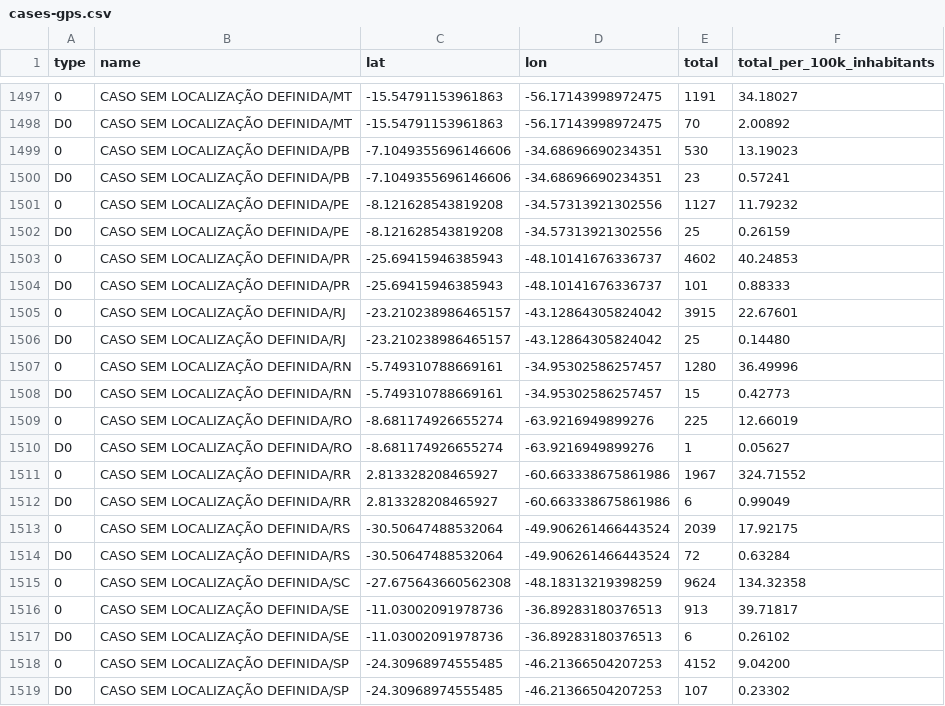
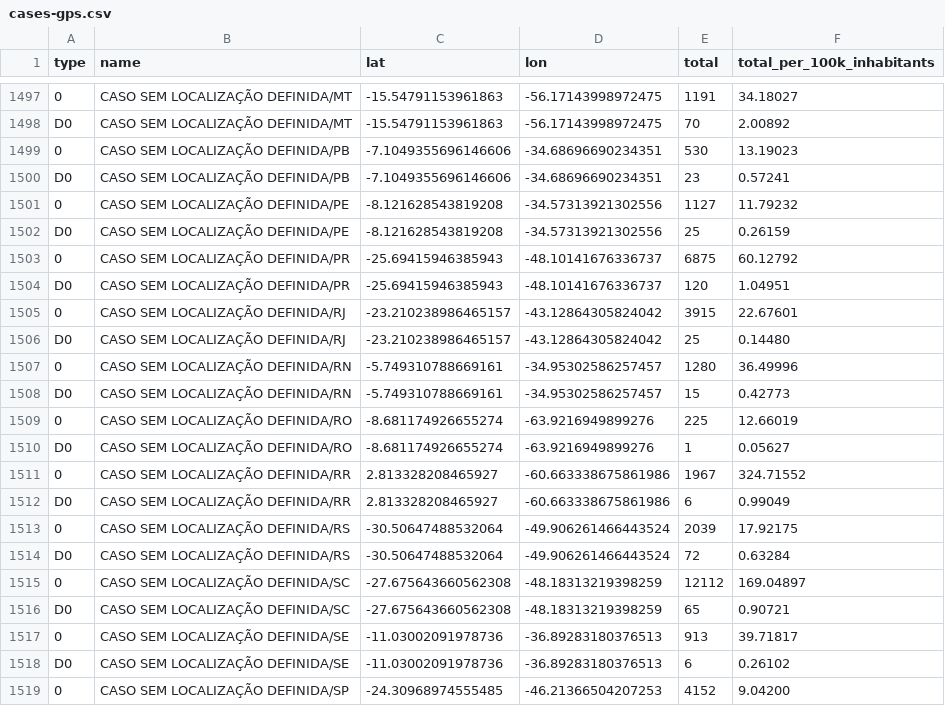
Before and after one commit to wcota/covid19br, a CSV file: cases-gps.csv, drawn as a sheet; only a part is shown, gaps mark what is left out; the shorter side is filled out with more unchanged rows.

```diff
--- a/cases-gps.csv
+++ b/cases-gps.csv
@@ -1502,4 +1502,4 @@ D0,CASO SEM LOCALIZAÇÃO DEFINIDA/PB,-7.1049355696146606,-34.68696690234351,23,
 D0,CASO SEM LOCALIZAÇÃO DEFINIDA/PE,-8.121628543819208,-34.57313921302556,25,0.26159
-0,CASO SEM LOCALIZAÇÃO DEFINIDA/PR,-25.69415946385943,-48.10141676336737,4602,40.24853
-D0,CASO SEM LOCALIZAÇÃO DEFINIDA/PR,-25.69415946385943,-48.10141676336737,101,0.88333
+0,CASO SEM LOCALIZAÇÃO DEFINIDA/PR,-25.69415946385943,-48.10141676336737,6875,60.12792
+D0,CASO SEM LOCALIZAÇÃO DEFINIDA/PR,-25.69415946385943,-48.10141676336737,120,1.04951
 0,CASO SEM LOCALIZAÇÃO DEFINIDA/RJ,-23.210238986465157,-43.12864305824042,3915,22.67601
@@ -1514,3 +1514,4 @@ D0,CASO SEM LOCALIZAÇÃO DEFINIDA/RR,2.813328208465927,-60.663338675861986,6,0.
 D0,CASO SEM LOCALIZAÇÃO DEFINIDA/RS,-30.50647488532064,-49.906261466443524,72,0.63284
-0,CASO SEM LOCALIZAÇÃO DEFINIDA/SC,-27.675643660562308,-48.18313219398259,9624,134.32358
+0,CASO SEM LOCALIZAÇÃO DEFINIDA/SC,-27.675643660562308,-48.18313219398259,12112,169.04897
+D0,CASO SEM LOCALIZAÇÃO DEFINIDA/SC,-27.675643660562308,-48.18313219398259,65,0.90721
 0,CASO SEM LOCALIZAÇÃO DEFINIDA/SE,-11.03002091978736,-36.89283180376513,913,39.71817
```
Also changed, not shown: _tests_meta.csv, cases-brazil-cities.csv, 3 other files.
